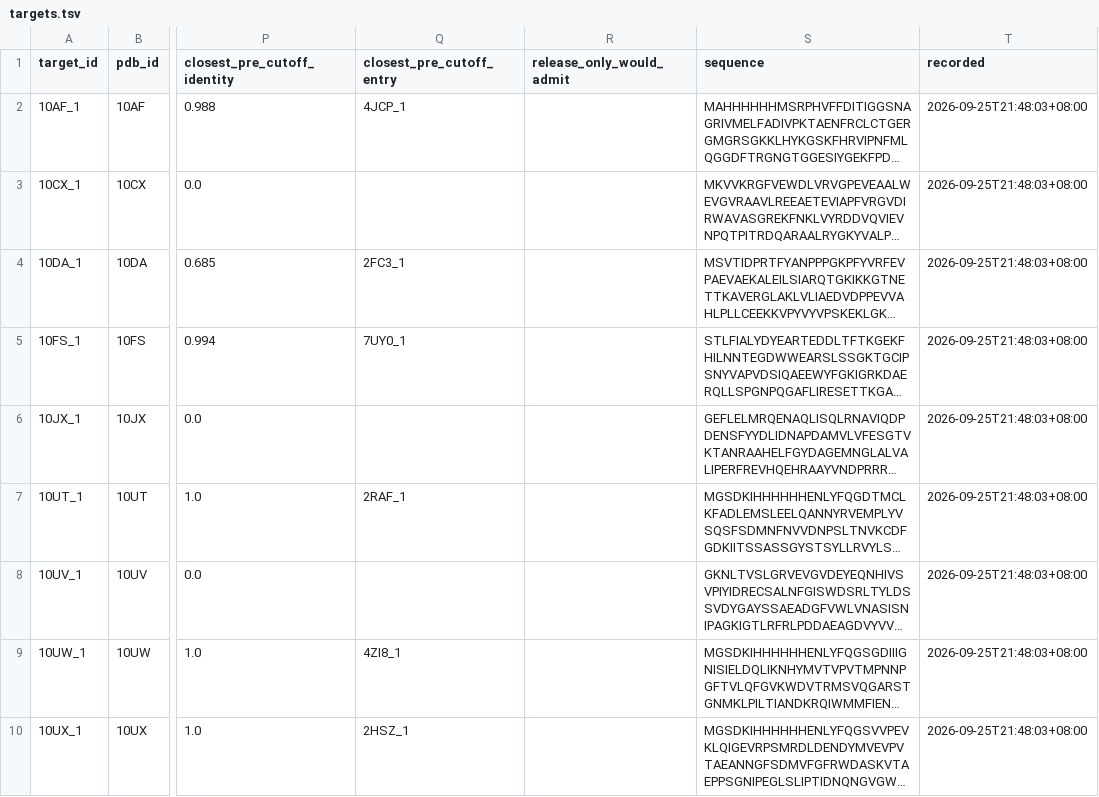
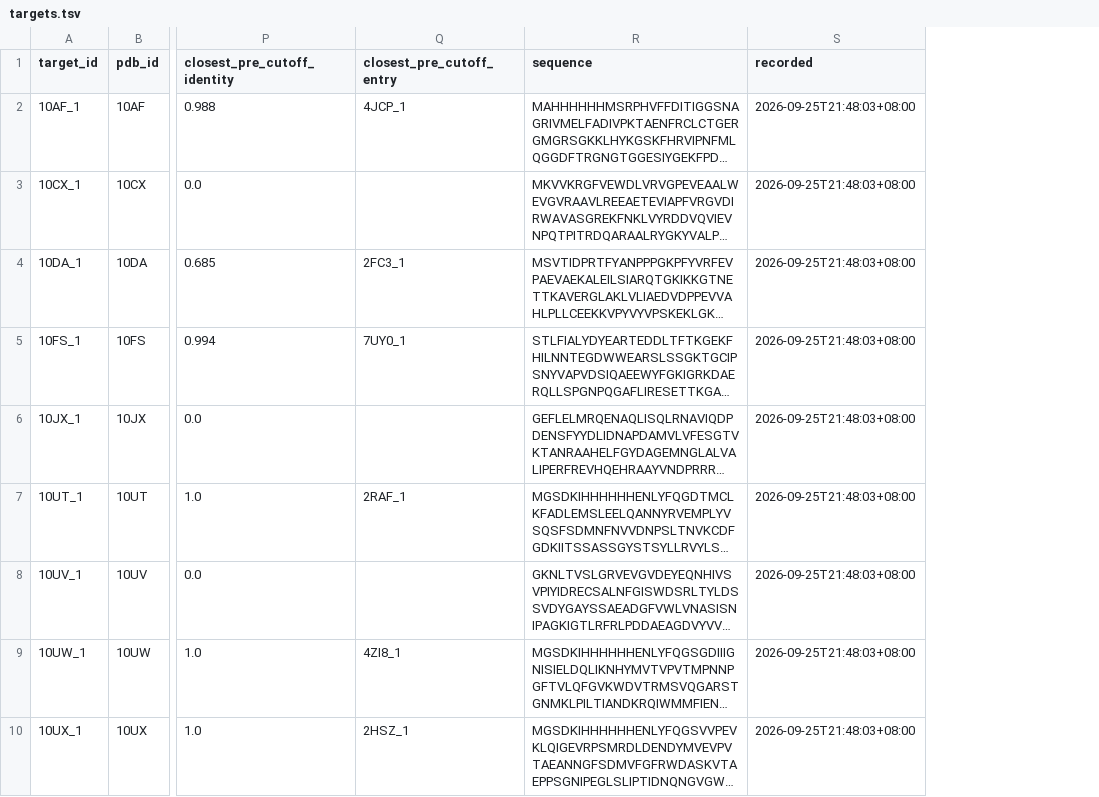
Before and after one commit to Qasim-Hussain-Code/colabfold_boltz_structure_confidence_pipeline, a TSV file: config/targets.tsv, drawn as a sheet; only a part is shown, gaps mark what is left out; long unchanged cells end in …; the diff names each change by its address in the sheet, - before the commit and + after, or states it on an @@ line.

Commit message:
drop_a_column_that_was_never_a_property_of_a_target
config/targets.tsv carried release_only_would_admit, empty in all 150 rows.
It asks whether a release-date-only filter would have admitted the target,
and every target in the set passed the stricter filter, so the answer is yes
for all of them and says nothing. The quantity that carries the meaning is
how many clusters a release-only filter would have admitted that the strict
one refused, which is 291, and that is a property of the filter rather than
of any target. It is already in holdout_set_summary.tsv.

A blank column in a published table reads as data that failed to arrive.

```diff
--- a/config/targets.tsv
+++ b/config/targets.tsv
-column R (release_only_would_admit), empty
```
Also changed, not shown: 1 other file.
